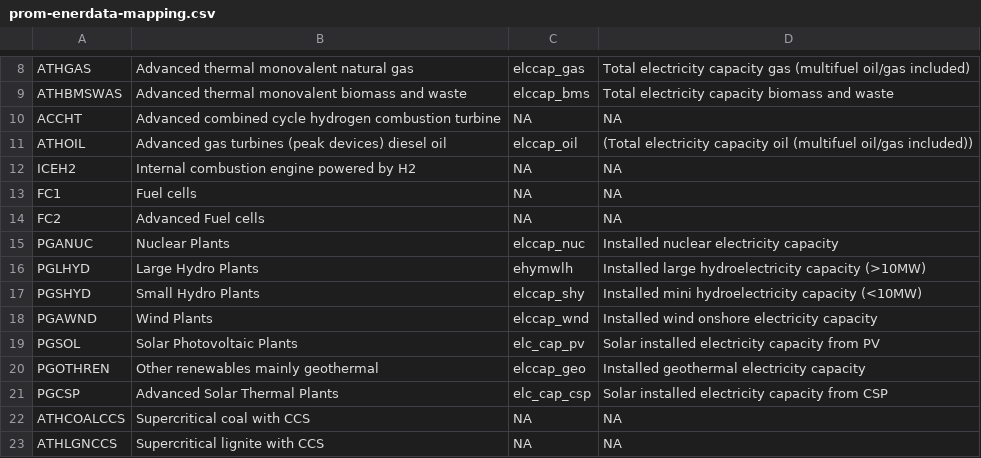
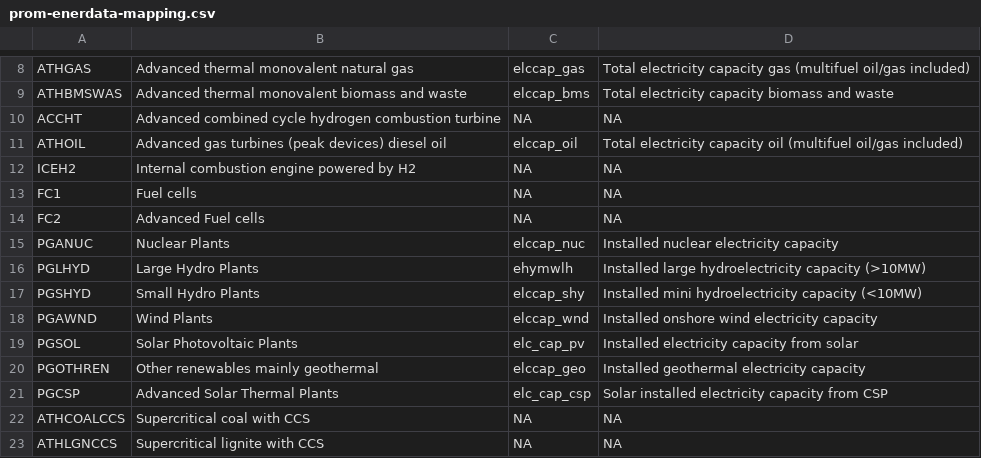
Before and after one commit to e3modelling/mrprom, a CSV file: inst/extdata/sectoral/prom-enerdata-mapping.csv, drawn as a sheet; only a part is shown, gaps mark what is left out.

```diff
--- a/inst/extdata/sectoral/prom-enerdata-mapping.csv
+++ b/inst/extdata/sectoral/prom-enerdata-mapping.csv
@@ -10,3 +10,3 @@ ATHBMSWAS,Advanced thermal monovalent biomass and waste,elccap_bms,Total electri
 ACCHT,Advanced combined cycle hydrogen combustion turbine,NA,NA
-ATHOIL,Advanced gas turbines (peak devices) diesel oil,elccap_oil,(Total electricity capacity oil (multifuel oil/gas included))
+ATHOIL,Advanced gas turbines (peak devices) diesel oil,elccap_oil,Total electricity capacity oil (multifuel oil/gas included)
 ICEH2,Internal combustion engine powered by H2,NA,NA
@@ -17,4 +17,4 @@ PGLHYD,Large Hydro Plants,ehymwlh,Installed large hydroelectricity capacity (>10
 PGSHYD,Small Hydro Plants,elccap_shy,Installed mini hydroelectricity capacity (<10MW)
-PGAWND,Wind Plants,elccap_wnd,Installed wind onshore electricity capacity
-PGSOL,Solar Photovoltaic Plants,elc_cap_pv,Solar installed electricity capacity from PV
+PGAWND,Wind Plants,elccap_wnd,Installed onshore wind electricity capacity
+PGSOL,Solar Photovoltaic Plants,elc_cap_pv,Installed electricity capacity from solar
 PGOTHREN,Other renewables mainly geothermal,elccap_geo,Installed geothermal electricity capacity
```
Also changed, not shown: 8 other files.
